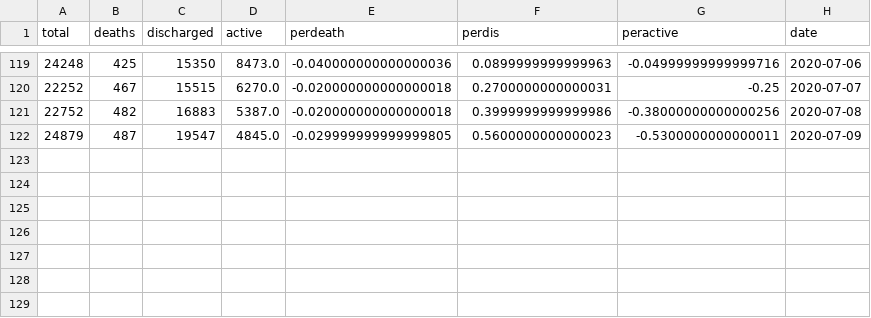
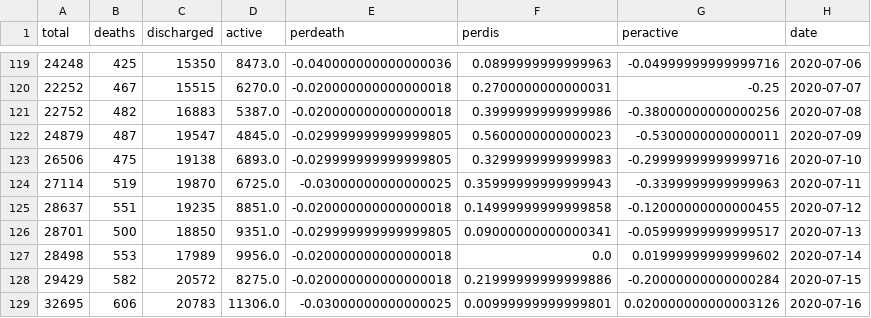
Before and after one commit to rutvikbaxi/Covid-Dashboard, a CSV file: df_india_daily.csv, drawn as a sheet; only a part is shown, gaps mark what is left out; the diff names each change by its address in the sheet, - before the commit and + after, or states it on an @@ line.

Commit message:
data load option

```diff
--- a/df_india_daily.csv
+++ b/df_india_daily.csv
+row 123: 26506 | 475 | 19138 | 6893.0 | -0.029999999999999805 | 0.3299999999999983 | -0.29999999999999716 | 2020-07-10
+row 124: 27114 | 519 | 19870 | 6725.0 | -0.03000000000000025 | 0.35999999999999943 | -0.3399999999999963 | 2020-07-11
+row 125: 28637 | 551 | 19235 | 8851.0 | -0.020000000000000018 | 0.14999999999999858 | -0.12000000000000455 | 2020-07-12
+row 126: 28701 | 500 | 18850 | 9351.0 | -0.029999999999999805 | 0.09000000000000341 | -0.05999999999999517 | 2020-07-13
+row 127: 28498 | 553 | 17989 | 9956.0 | -0.020000000000000018 | 0.0 | 0.01999999999999602 | 2020-07-14
+row 128: 29429 | 582 | 20572 | 8275.0 | -0.020000000000000018 | 0.21999999999999886 | -0.20000000000000284 | 2020-07-15
+row 129: 32695 | 606 | 20783 | 11306.0 | -0.03000000000000025 | 0.00999999999999801 | 0.020000000000003126 | 2020-07-16
```
Also changed, not shown: df_india.csv, 11 other files.
